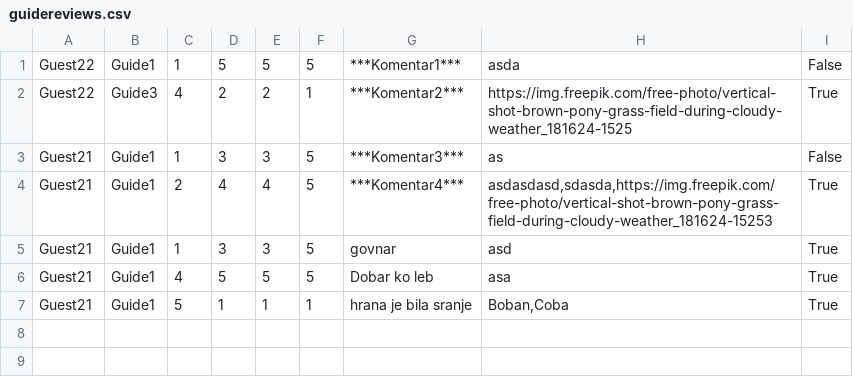
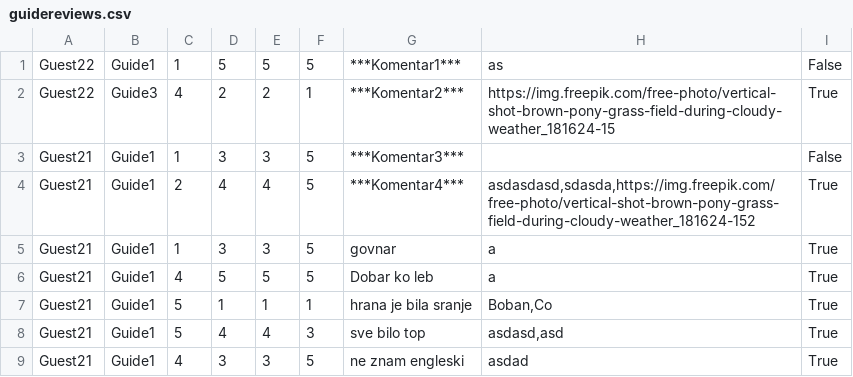
Before and after one commit to sirarmilos/sims_turizam, a CSV file: InitialProject/InitialProject/Resources/Data/guidereviews.csv, drawn as a sheet.

```diff
--- a/InitialProject/InitialProject/Resources/Data/guidereviews.csv
+++ b/InitialProject/InitialProject/Resources/Data/guidereviews.csv
@@ -1,7 +1,9 @@
-Guest22|Guide1|1|5|5|5|***Komentar1***|asda|False
-Guest22|Guide3|4|2|2|1|***Komentar2***|https://img.freepik.com/free-photo/vertical-shot-brown-pony-grass-field-during-cloudy-weather_181624-1525|True
-Guest21|Guide1|1|3|3|5|***Komentar3***|as|False
-Guest21|Guide1|2|4|4|5|***Komentar4***|asdasdasd,sdasda,https://img.freepik.com/free-photo/vertical-shot-brown-pony-grass-field-during-cloudy-weather_181624-15253|True
-Guest21|Guide1|1|3|3|5|govnar|asd|True
-Guest21|Guide1|4|5|5|5|Dobar ko leb|asa|True
-Guest21|Guide1|5|1|1|1|hrana je bila sranje|Boban,Coba|True
+Guest22|Guide1|1|5|5|5|***Komentar1***|as|False
+Guest22|Guide3|4|2|2|1|***Komentar2***|https://img.freepik.com/free-photo/vertical-shot-brown-pony-grass-field-during-cloudy-weather_181624-15|True
+Guest21|Guide1|1|3|3|5|***Komentar3***||False
+Guest21|Guide1|2|4|4|5|***Komentar4***|asdasdasd,sdasda,https://img.freepik.com/free-photo/vertical-shot-brown-pony-grass-field-during-cloudy-weather_181624-152|True
+Guest21|Guide1|1|3|3|5|govnar|a|True
+Guest21|Guide1|4|5|5|5|Dobar ko leb|a|True
+Guest21|Guide1|5|1|1|1|hrana je bila sranje|Boban,Co|True
+Guest21|Guide1|5|4|4|3|sve bilo top|asdasd,asd|True
+Guest21|Guide1|4|3|3|5|ne znam engleski|asdad|True
```
Also changed, not shown: InitialProject/InitialProject/Resources/Data/reservatedtours.csv, InitialProject/InitialProject/Resources/Data/tourguidences.csv, 17 other files.
